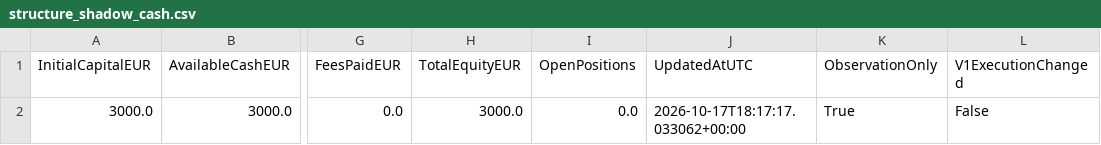
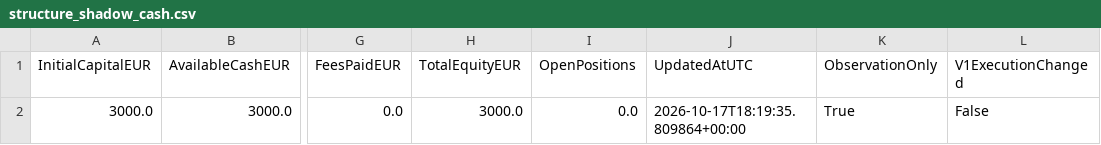
Before and after one commit to Thameur95/investment-assistant, a CSV file: historical_lab/results/structure_shadow_cash.csv, drawn as a sheet; only a part is shown, gaps mark what is left out; the diff names each change by its address in the sheet, - before the commit and + after, or states it on an @@ line.

```diff
--- a/historical_lab/results/structure_shadow_cash.csv
+++ b/historical_lab/results/structure_shadow_cash.csv
-J2 (UpdatedAtUTC): 2026-10-17T18:17:17.033062+00:00
+J2 (UpdatedAtUTC): 2026-10-17T18:19:35.809864+00:00
```
Also changed, not shown: historical_lab/results/structure_shadow_state.csv, historical_lab/results/trade_intelligence_log.csv, 6 other files.
